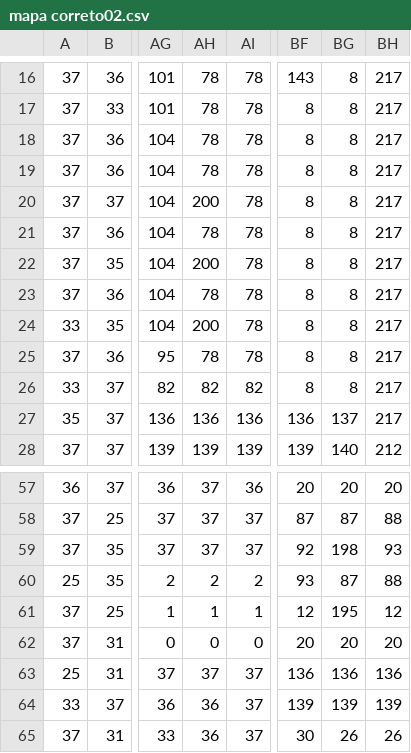
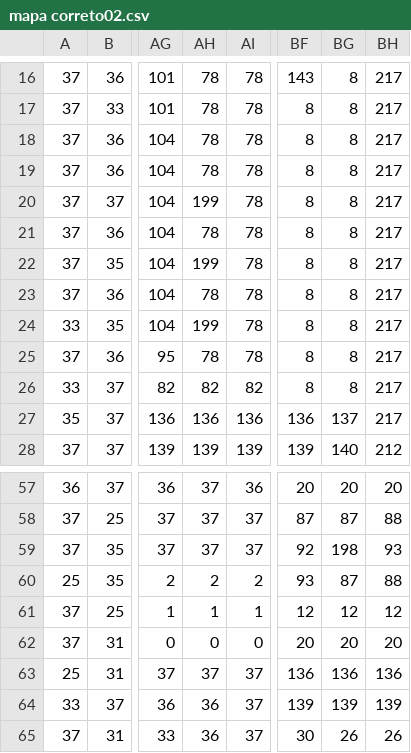
Before and after one commit to FSantiago75/Biopixel, a CSV file: res/maps/mapa correto02.csv, drawn as a sheet; only a part is shown, gaps mark what is left out; the diff names each change by its address in the sheet, - before the commit and + after, or states it on an @@ line.

```diff
--- a/res/maps/mapa correto02.csv
+++ b/res/maps/mapa correto02.csv
-AH20: 200
+AH20: 199
-AH22: 200
+AH22: 199
-AH24: 200
+AH24: 199
-BG61: 195
+BG61: 12
```
Also changed, not shown: res/maps/mapa pre att.csv, 3 other files.
